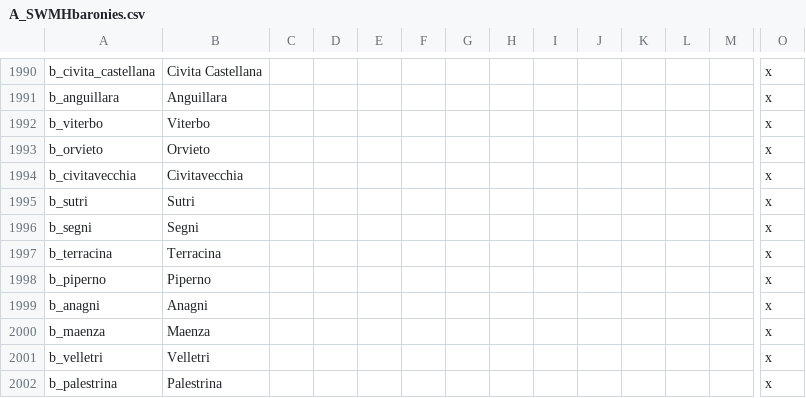
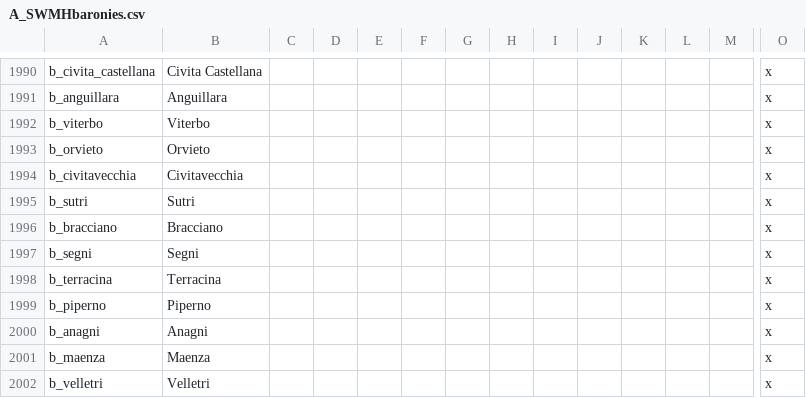
Before and after one commit to escalonn/sed2, a CSV file: build/SED2/localisation/A_SWMHbaronies.csv, drawn as a sheet; only a part is shown, gaps mark what is left out; the shorter side is filled out with more unchanged rows; rows hold the shown columns only; the diff names each change by its address in the sheet, - before the commit and + after, or states it on an @@ line.

Commit message:
rebuild from upstream changes :robot_face:

```diff
--- a/build/SED2/localisation/A_SWMHbaronies.csv
+++ b/build/SED2/localisation/A_SWMHbaronies.csv
+row 1996: b_bracciano | Bracciano |  |  |  |  |  |  |  |  |  |  |  | x
```
